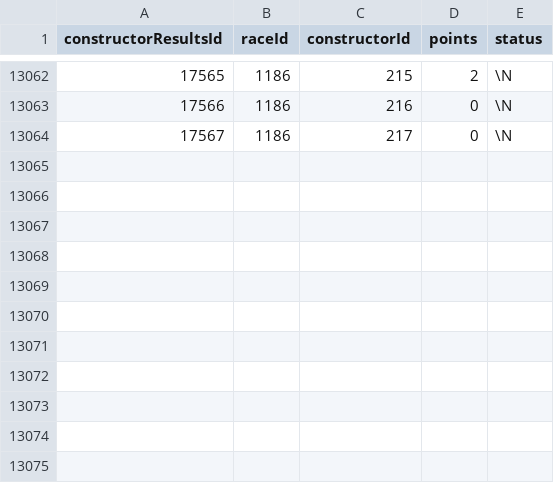
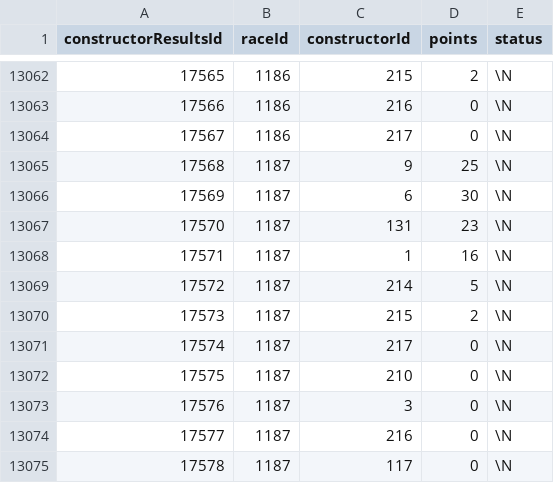
Before and after one commit to TracingInsights/RaceData, a CSV file: data/constructor_results.csv, drawn as a sheet; only a part is shown, gaps mark what is left out; the diff names each change by its address in the sheet, - before the commit and + after, or states it on an @@ line.

```diff
--- a/data/constructor_results.csv
+++ b/data/constructor_results.csv
+row 13065: 17568 | 1187 | 9 | 25 | \N
+row 13066: 17569 | 1187 | 6 | 30 | \N
+row 13067: 17570 | 1187 | 131 | 23 | \N
+row 13068: 17571 | 1187 | 1 | 16 | \N
+row 13069: 17572 | 1187 | 214 | 5 | \N
+row 13070: 17573 | 1187 | 215 | 2 | \N
+row 13071: 17574 | 1187 | 217 | 0 | \N
+row 13072: 17575 | 1187 | 210 | 0 | \N
+row 13073: 17576 | 1187 | 3 | 0 | \N
+row 13074: 17577 | 1187 | 216 | 0 | \N
+row 13075: 17578 | 1187 | 117 | 0 | \N
```
Also changed, not shown: data/constructor_standings.csv, data/driver_standings.csv, 8 other files.
